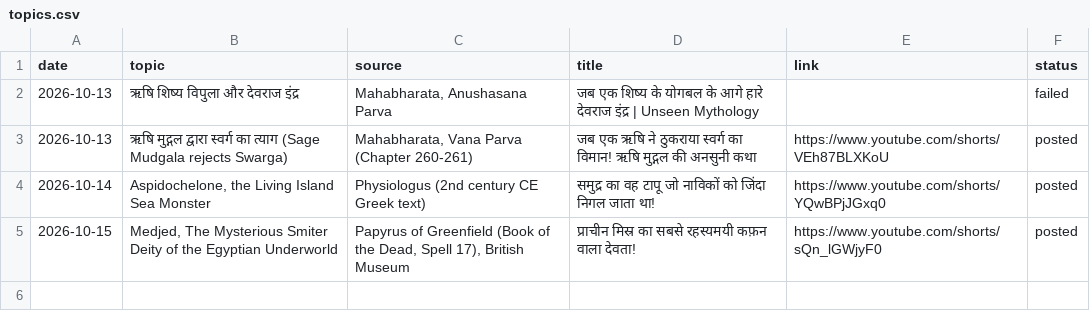
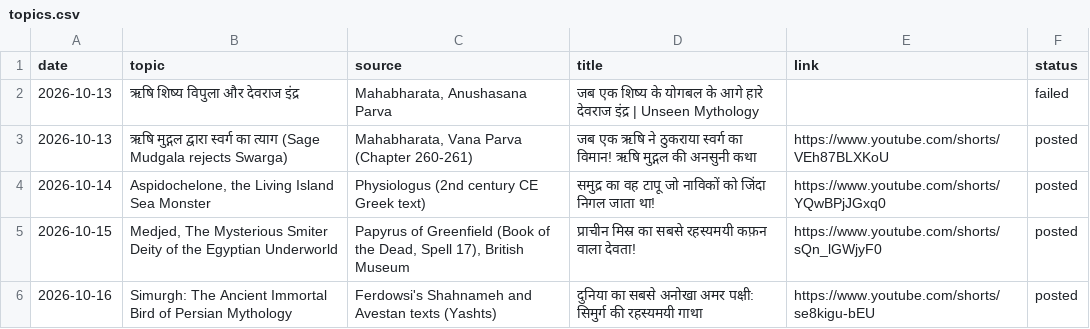
Before and after one commit to gvdemonic-coder/unseen-shorts, a CSV file: topics.csv, drawn as a sheet.

Commit message:
update topics history

```diff
--- a/topics.csv
+++ b/topics.csv
@@ -5 +5,2 @@ date,topic,source,title,link,status
 2026-10-15,"Medjed, The Mysterious Smiter Deity of the Egyptian Underworld","Papyrus of Greenfield (Book of the Dead, Spell 17), British Museum",प्राचीन मिस्र का सबसे रहस्यमयी कफ़न वाला देवता!,https://www.youtube.com/shorts/sQn_lGWjyF0,posted
+2026-10-16,Simurgh: The Ancient Immortal Bird of Persian Mythology,Ferdowsi's Shahnameh and Avestan texts (Yashts),दुनिया का सबसे अनोखा अमर पक्षी: सिमुर्ग की रहस्यमयी गाथा,https://www.youtube.com/shorts/se8kigu-bEU,posted
```
